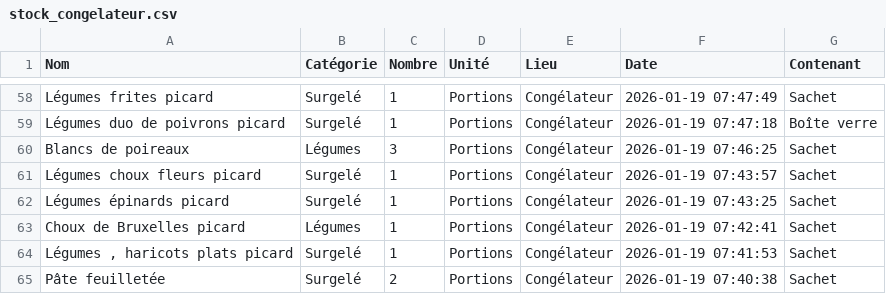
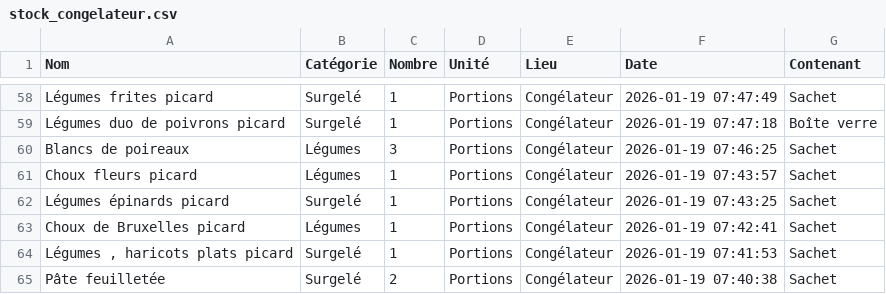
Before and after one commit to stephane0254-png/MamanStock, a CSV file: stock_congelateur.csv, drawn as a sheet; only a part is shown, gaps mark what is left out.

Commit message:
Modif Choux fleurs  picard

```diff
--- a/stock_congelateur.csv
+++ b/stock_congelateur.csv
@@ -60,3 +60,3 @@ Légumes  duo de poivrons picard ,Surgelé,1,Portions,Congélateur,2026-01-19 07
 Blancs de poireaux,Légumes ,3,Portions,Congélateur,2026-01-19 07:46:25,Sachet
-Légumes  choux fleurs  picard,Surgelé,1,Portions,Congélateur,2026-01-19 07:43:57,Sachet
+Choux fleurs  picard,Légumes ,1,Portions,Congélateur,2026-01-19 07:43:57,Sachet
 Légumes épinards  picard,Surgelé,1,Portions,Congélateur,2026-01-19 07:43:25,Sachet
```
